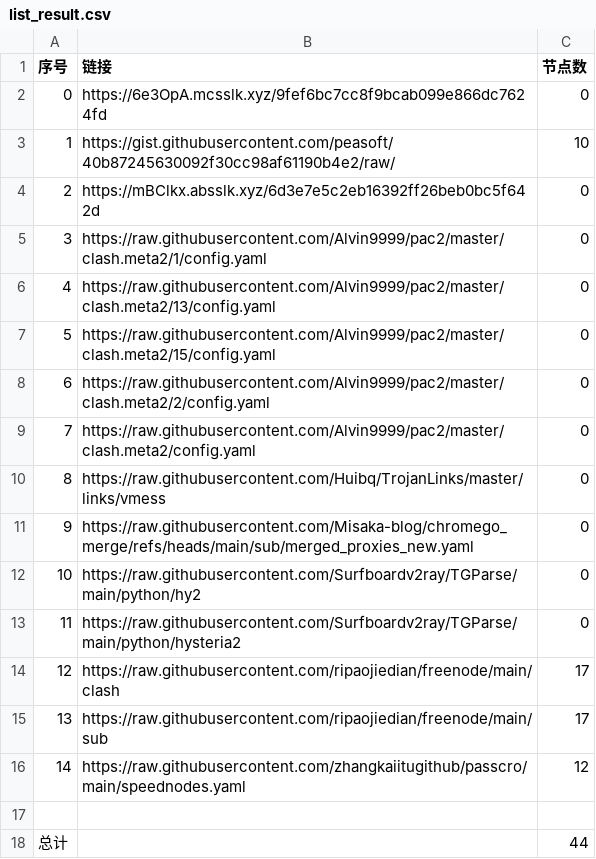
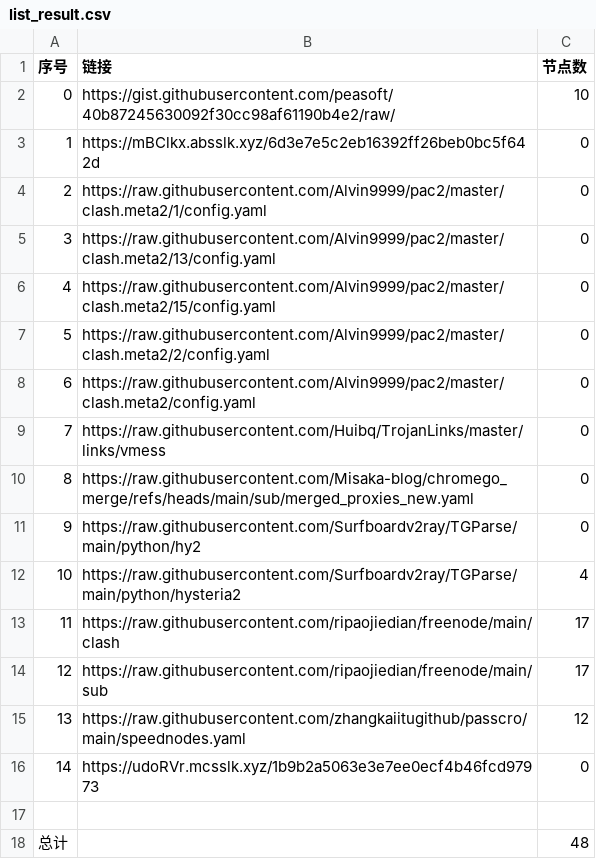
Before and after one commit to this-ooo/nmw, a CSV file: list_result.csv, drawn as a sheet; removed rows and columns are numbered as before the commit, all else as after; the diff names each change by its address in the sheet, - before the commit and + after, or states it on an @@ line.

```diff
--- a/list_result.csv
+++ b/list_result.csv
-row 2: 0 | https://6e3OpA.mcsslk.xyz/9fef6bc7cc8f9bcab099e866dc7624fd | 0
@@ column A (序号) renumbered between rows 2 and 15 @@
-C12 (节点数): 0
+C12 (节点数): 4
+row 16: 14 | https://udoRVr.mcsslk.xyz/1b9b2a5063e3e7ee0ecf4b46fcd97973 | 0
-C18 (节点数): 44
+C18 (节点数): 48
```
Also changed, not shown: 6 other files.
